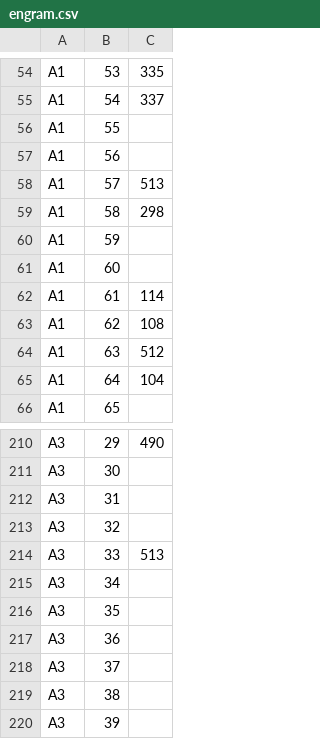
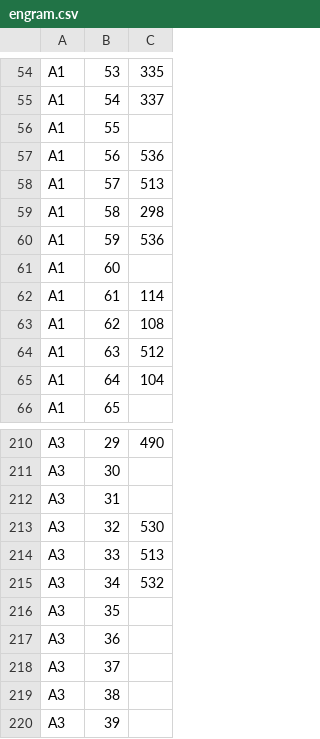
Before and after one commit to dlip/nixconfig, a CSV file: keymaps/charachorder/engram.csv, drawn as a sheet; only a part is shown, gaps mark what is left out; the diff covers the shown part only.

```diff
--- a/keymaps/charachorder/engram.csv
+++ b/keymaps/charachorder/engram.csv
@@ -56,6 +56,6 @@ A1,54,337
 A1,55,
-A1,56,
+A1,56,536
 A1,57,513
 A1,58,298
-A1,59,
+A1,59,536
 A1,60,
@@ -212,5 +212,5 @@ A3,30,
 A3,31,
-A3,32,
+A3,32,530
 A3,33,513
-A3,34,
+A3,34,532
 A3,35,
```
Also changed, not shown: 30 edited cells elsewhere in this file.
